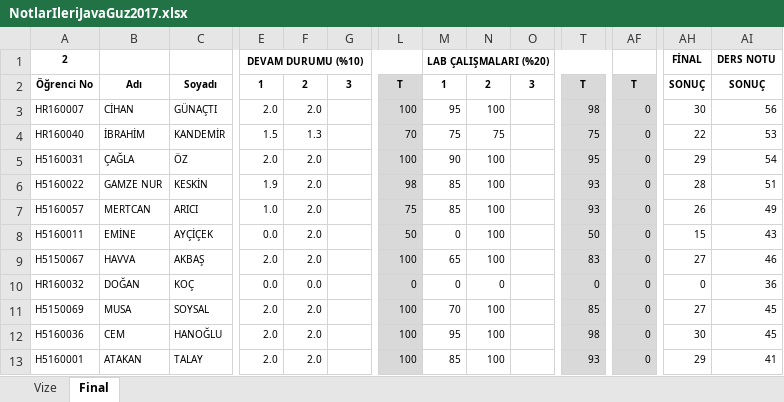
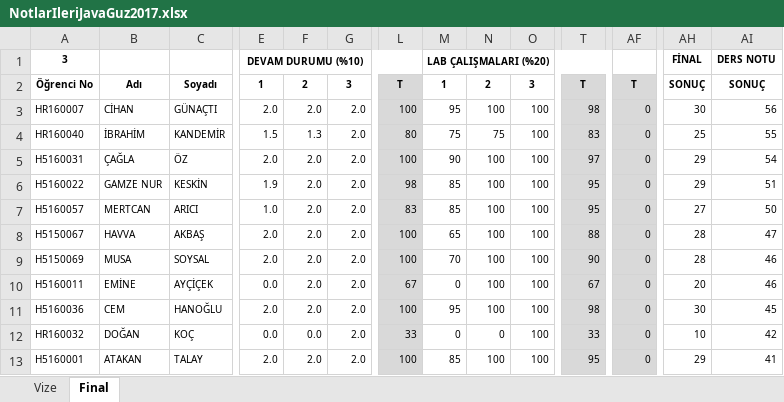
Before and after one commit to ozkansari/MyCourses, an Excel workbook: AdvancedJava_2017Autumn/_docs/NotlarIleriJavaGuz2017.xlsx, sheet Final, drawn as a sheet; only a part is shown, gaps mark what is left out; values as stored, in another font and other column widths than the file's, no borders; conditional formats not drawn; removed rows and columns are numbered as before the commit, all else as after; rows hold the shown columns only; the diff covers the shown part only; the diff names each change by its address in the sheet, - before the commit and + after, or states it on an @@ line.

```diff
--- a/AdvancedJava_2017Autumn/_docs/NotlarIleriJavaGuz2017.xlsx (sheet Final)
+++ b/AdvancedJava_2017Autumn/_docs/NotlarIleriJavaGuz2017.xlsx (sheet Final)
-A1: 2
+A1: 3
-G3:G7: (empty)
+G3:G7: 2.0
-O3:O7: (empty)
+O3:O7: 100
-L4: 70
+L4: 80
-T4: 75
+T4: 83
-AH4: 22
+AH4: 25
-AI4: 53
+AI4: 55
-T5: 95
+T5: 97
-T6:T7: 93
+T6:T7: 95
-AH6: 28
+AH6: 29
-L7: 75
+L7: 83
-AH7: 26
+AH7: 27
-AI7: 49
+AI7: 50
-row 8: H5160011 | EMİNE | AYÇİÇEK | 0.0 | 2.0 |  | 50 | 0 | 100 |  | 50 | 0 | 15 | 43
-G8: (empty)
+G8: 2.0
-O8: (empty)
+O8: 100
-T8: 83
+T8: 88
-AH8: 27
+AH8: 28
-AI8: 46
+AI8: 47
-row 10: HR160032 | DOĞAN | KOÇ | 0.0 | 0.0 |  | 0 | 0 | 0 |  | 0 | 0 | 0 | 36
-G9: (empty)
+G9: 2.0
-O9: (empty)
+O9: 100
-T9: 85
+T9: 90
-AH9: 27
+AH9: 28
-AI9: 45
+AI9: 46
+row 10: H5160011 | EMİNE | AYÇİÇEK | 0.0 | 2.0 | 2.0 | 67 | 0 | 100 | 100 | 67 | 0 | 20 | 46
-G11: (empty)
+G11: 2.0
-O11: (empty)
+O11: 100
+row 12: HR160032 | DOĞAN | KOÇ | 0.0 | 0.0 | 2.0 | 33 | 0 | 0 | 100 | 33 | 0 | 10 | 42
-G13: (empty)
+G13: 2.0
-O13: (empty)
+O13: 100
-T13: 93
+T13: 95
```
Also changed, not shown: 2 added rows, 2 removed rows and 31 edited cells elsewhere in this sheet, formulas that keep their value, 1 other file.
